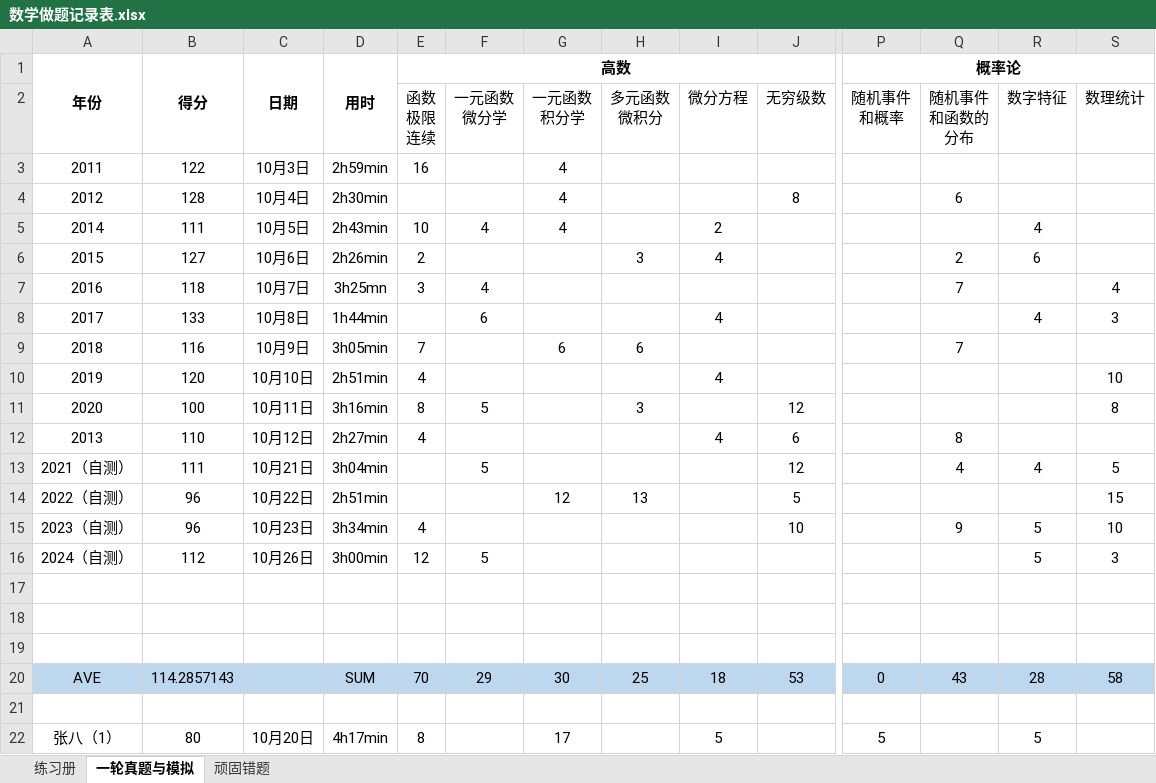
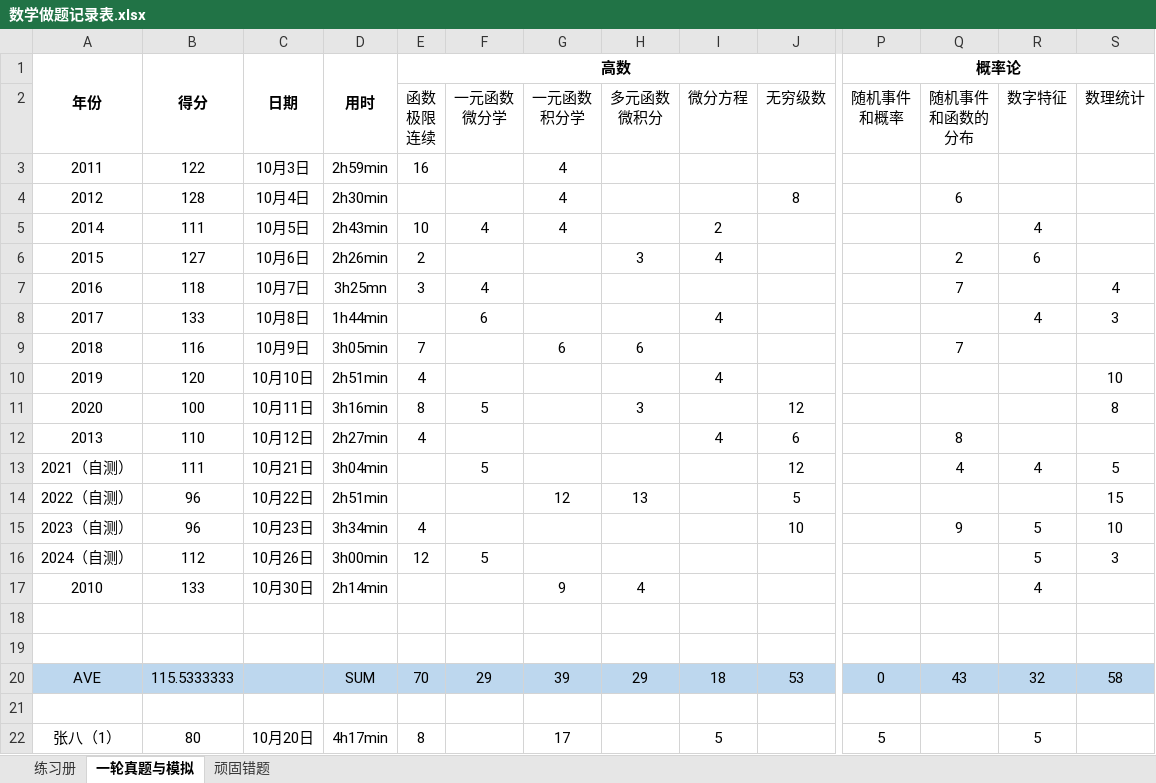
Before and after one commit to f66gh/408-notes, an Excel workbook: 数学做题记录表.xlsx, sheet 一轮真题与模拟, drawn as a sheet; only a part is shown, gaps mark what is left out; values as stored, in another font and other column widths than the file's, no borders; removed rows and columns are numbered as before the commit, all else as after; rows hold the shown columns only; the diff names each change by its address in the sheet, - before the commit and + after, or states it on an @@ line.

```diff
--- a/数学做题记录表.xlsx (sheet 一轮真题与模拟)
+++ b/数学做题记录表.xlsx (sheet 一轮真题与模拟)
+row 17: 2010 | 133 | 10月30日 | 2h14min |  |  | 9 | 4 |  |  |  |  | 4
-row 19: (empty)
-B20 (得分): 114.2857143
+B20 (得分): 115.5333333
-G20: 30
+G20: 39
-H20: 25
+H20: 29
-R20: 28
+R20: 32
```
Also changed, not shown: 1 other file.
